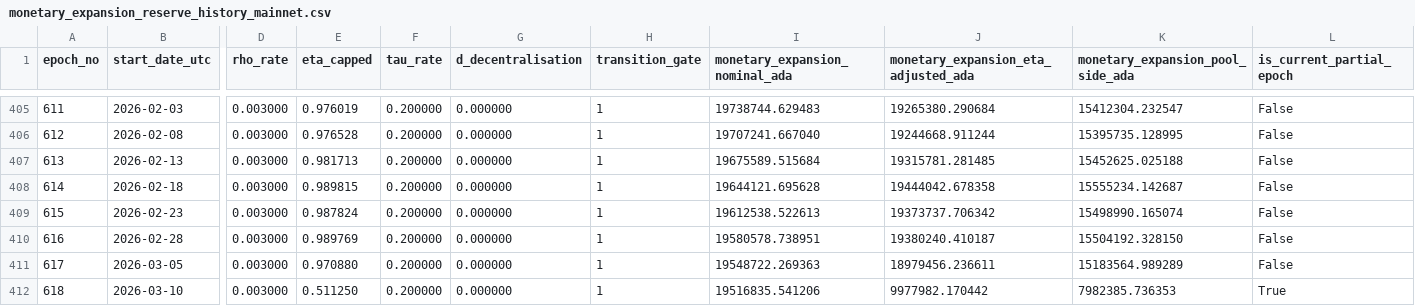
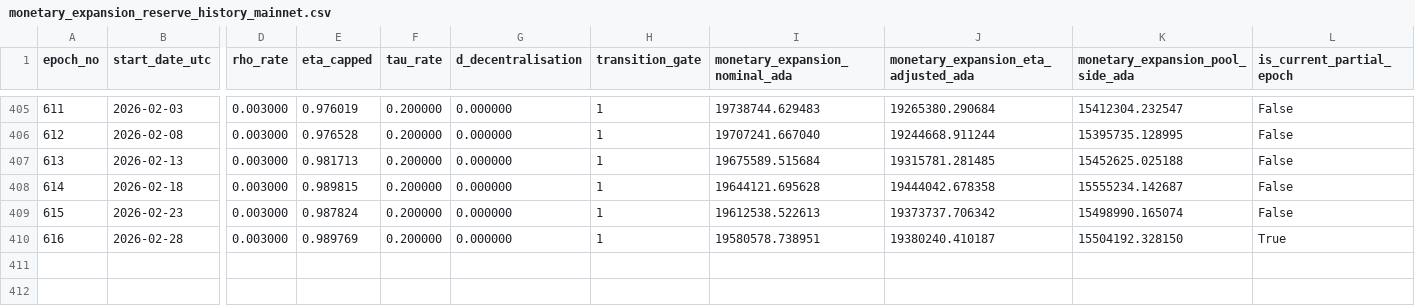
Before and after one commit to input-output-hk/spo-incentives, a CSV file: report/mainnet/ treasury-and-pool-pots-distribution/data/monetary_expansion_reserve_history_mainnet.csv, drawn as a sheet; only a part is shown, gaps mark what is left out; rows hold the shown columns only; the diff names each change by its address in the sheet, - before the commit and + after, or states it on an @@ line.

Commit message:
Update treasury visualisations and add MPO taxonomy-by-stance scripts

```diff
--- a/report/mainnet/ treasury-and-pool-pots-distribution/data/monetary_expansion_reserve_history_mainnet.csv
+++ b/report/mainnet/ treasury-and-pool-pots-distribution/data/monetary_expansion_reserve_history_mainnet.csv
-L410 (is_current_partial_epoch): False
+L410 (is_current_partial_epoch): True
-row 411: 617 | 2026-03-05 | 0.003000 | 0.970880 | 0.200000 | 0.000000 | 1 | 19548722.269363 | 18979456.236611 | 15183564.989289 | False
-row 412: 618 | 2026-03-10 | 0.003000 | 0.511250 | 0.200000 | 0.000000 | 1 | 19516835.541206 | 9977982.170442 | 7982385.736353 | True
```
Also changed, not shown: 31 other files.
